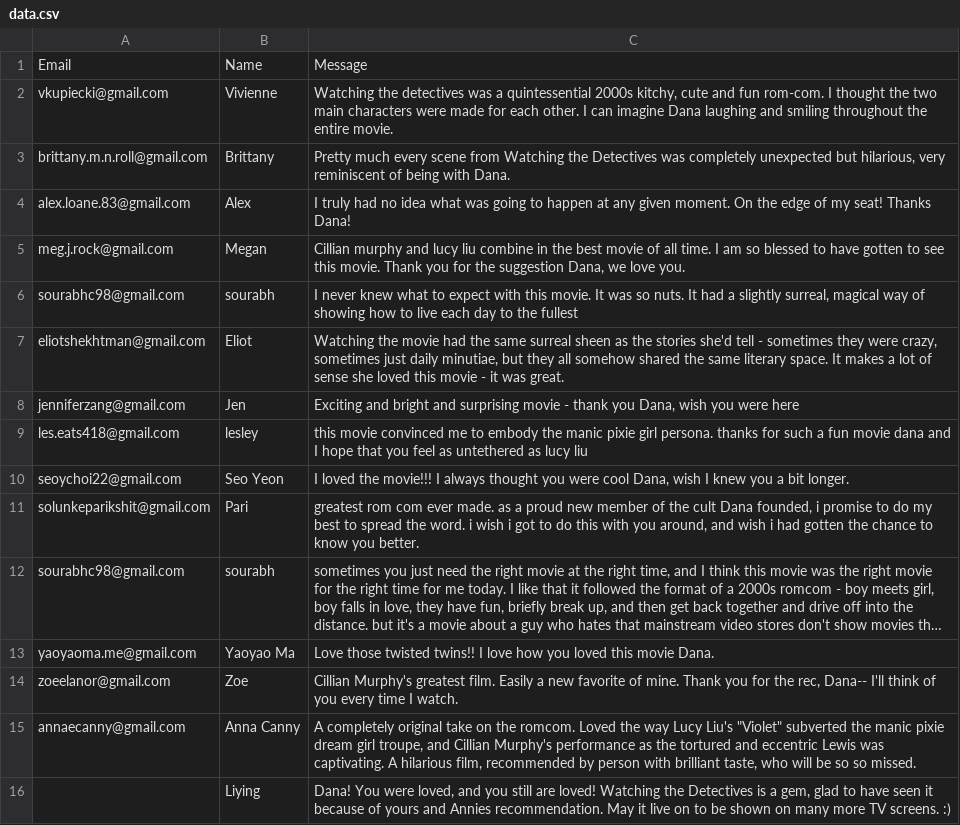
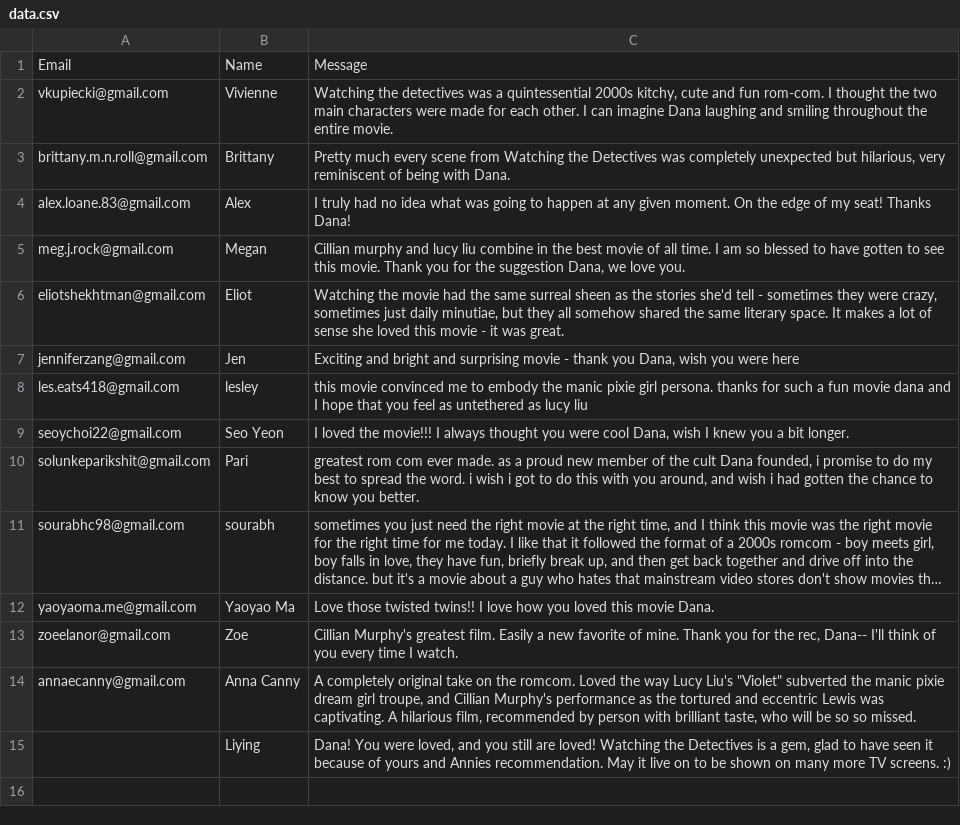
Before and after one commit to annieefu/watching-the-detectives-sk, a CSV file: static/data.csv, drawn as a sheet; long unchanged cells end in …; the diff names each change by its address in the sheet, - before the commit and + after, or states it on an @@ line.

```diff
--- a/static/data.csv
+++ b/static/data.csv
-row 6: sourabhc98@gmail.com | sourabh | I never knew what to expect with this movie. It was so nuts. It had a slightly surreal, magical way of showing how to live each day to the fullest
```
Also changed, not shown: 1 other file.
